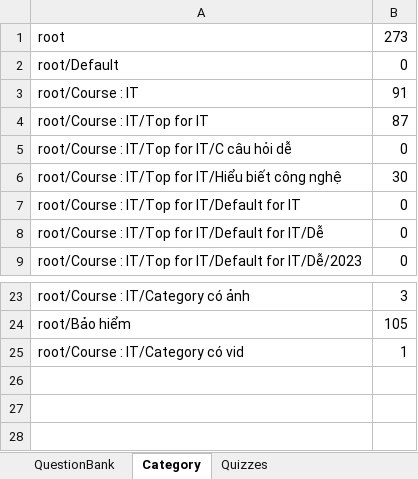
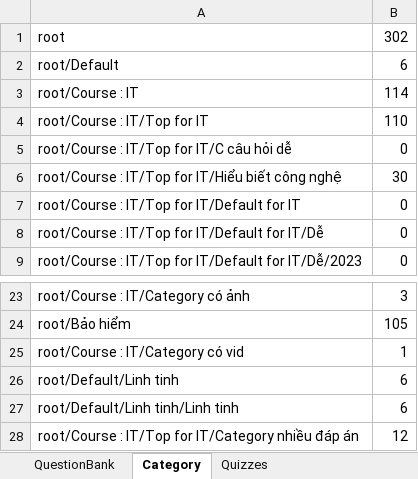
Before and after one commit to dat94-03/quiz-test-app, an Excel workbook: src/main/java/data/QuizTestAppData.xlsx, sheet Category, drawn as a sheet; only a part is shown, gaps mark what is left out; values as stored, in another font and other column widths than the file's, no borders; the diff names each change by its address in the sheet, - before the commit and + after, or states it on an @@ line.

```diff
--- a/src/main/java/data/QuizTestAppData.xlsx (sheet Category)
+++ b/src/main/java/data/QuizTestAppData.xlsx (sheet Category)
-B1: 273
+B1: 302
-B2: 0
+B2: 6
-B3: 91
+B3: 114
-B4: 87
+B4: 110
+row 26: root/Default/Linh tinh | 6
+row 27: root/Default/Linh tinh/Linh tinh | 6
+row 28: root/Course : IT/Top for IT/Category nhiều đáp án | 12
```
Also changed, not shown: sheet QuestionBank, sheet Quizzes, 22 other files.
